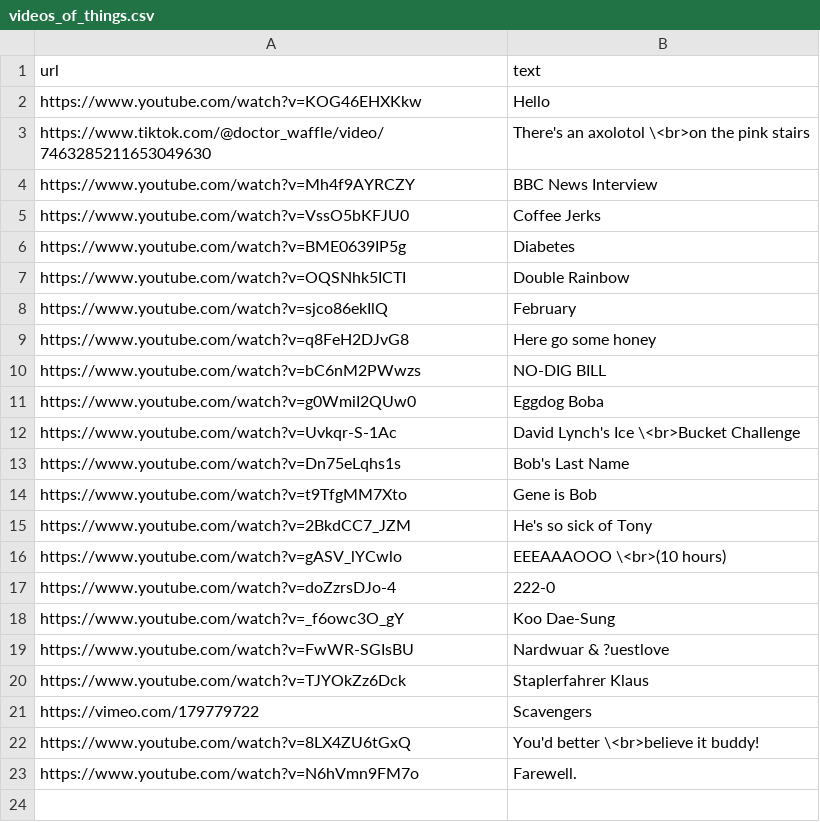
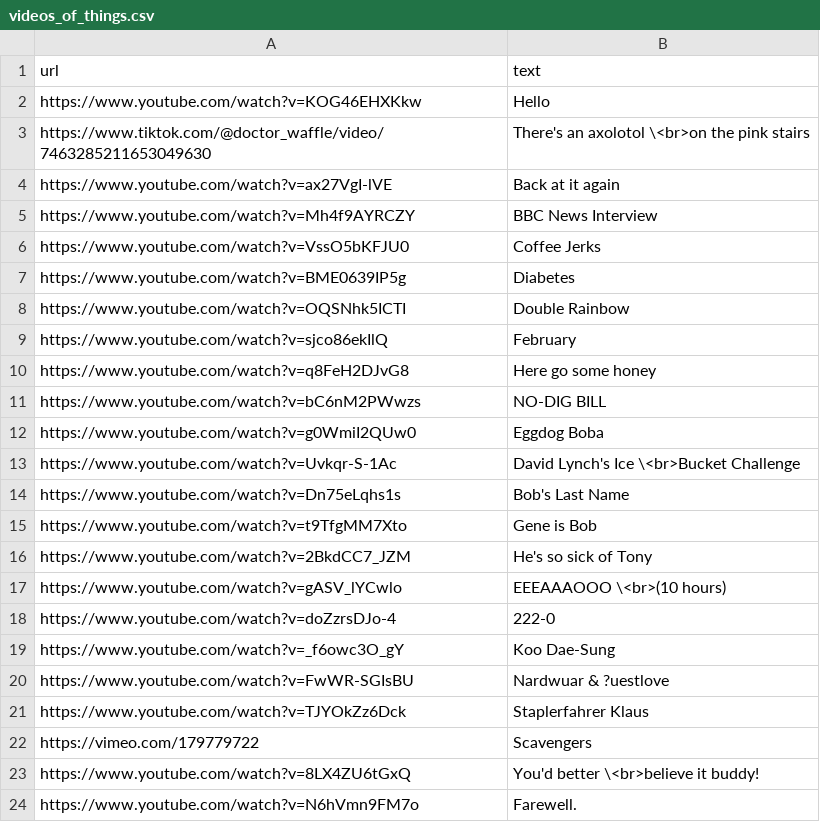
Before and after one commit to pmlandwehr/pmlandwehr.github.io, a CSV file: links/videos_of_things.csv, drawn as a sheet; the diff names each change by its address in the sheet, - before the commit and + after, or states it on an @@ line.

Commit message:
Add back at it again

```diff
--- a/links/videos_of_things.csv
+++ b/links/videos_of_things.csv
+row 4: https://www.youtube.com/watch?v=ax27VgI-lVE | Back at it again
```
